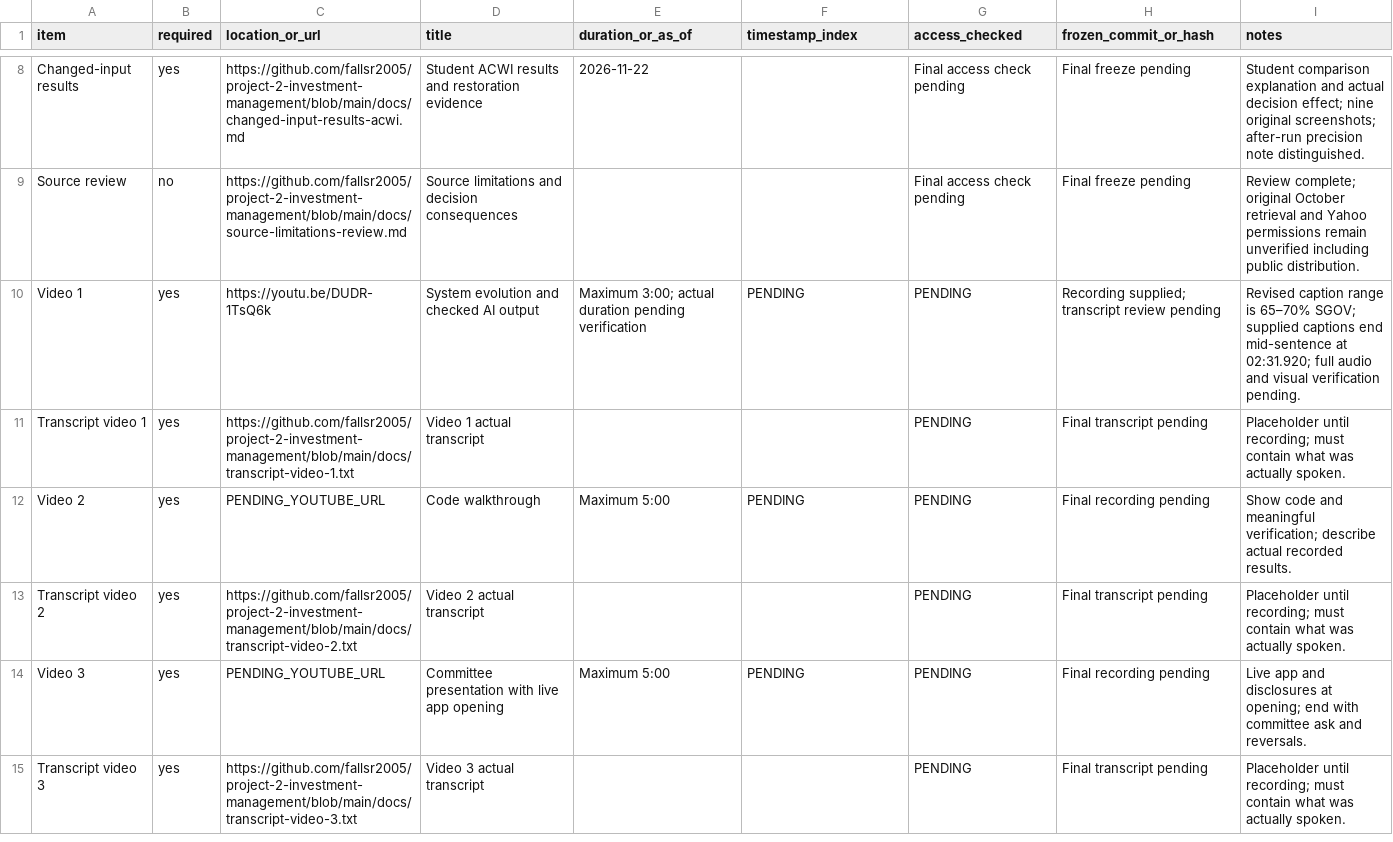
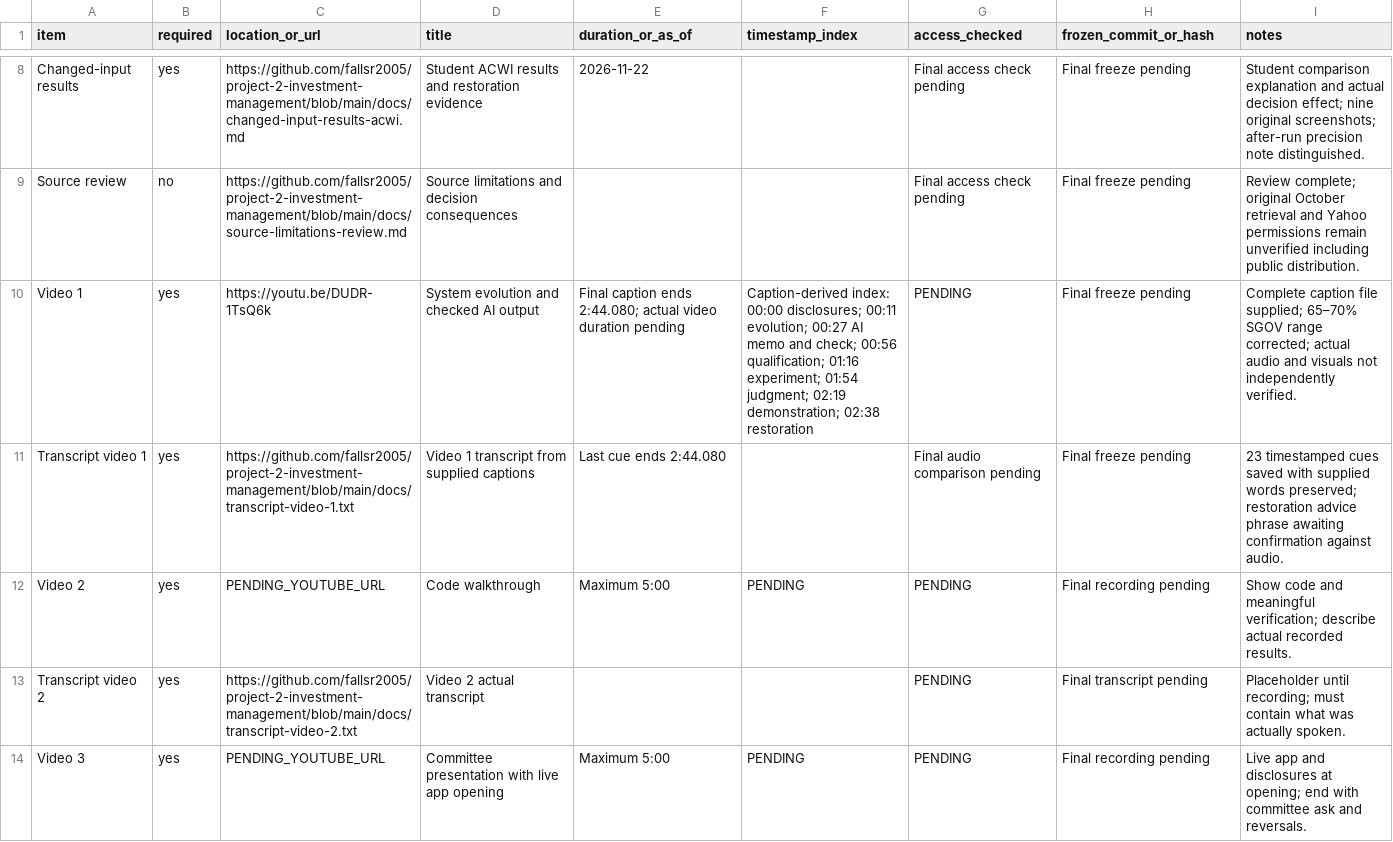
Before and after one commit to fallsr2005/project-2-investment-management, a CSV file: manifest.csv, drawn as a sheet; only a part is shown, gaps mark what is left out; the shorter side is filled out with more unchanged rows.

Commit message:
Save complete student-supplied Video 1 transcript and caption index

```diff
--- a/manifest.csv
+++ b/manifest.csv
@@ -9,4 +9,4 @@ Changed-input results,yes,https://github.com/fallsr2005/project-2-investment-man
 Source review,no,https://github.com/fallsr2005/project-2-investment-management/blob/main/docs/source-limitations-review.md,Source limitations and decision consequences,,,Final access check pending,Final freeze pending,Review complete; original October retrieval and Yahoo permissions remain unverified including public distribution.
-Video 1,yes,https://youtu.be/DUDR-1TsQ6k,System evolution and checked AI output,Maximum 3:00; actual duration pending verification,PENDING,PENDING,Recording supplied; transcript review pending,Revised caption range is 65–70% SGOV; supplied captions end mid-sentence at 02:31.920; full audio and visual verification pending.
-Transcript video 1,yes,https://github.com/fallsr2005/project-2-investment-management/blob/main/docs/transcript-video-1.txt,Video 1 actual transcript,,,PENDING,Final transcript pending,Placeholder until recording; must contain what was actually spoken.
+Video 1,yes,https://youtu.be/DUDR-1TsQ6k,System evolution and checked AI output,Final caption ends 2:44.080; actual video duration pending,Caption-derived index: 00:00 disclosures; 00:11 evolution; 00:27 AI memo and check; 00:56 qualification; 01:16 experiment; 01:54 judgment; 02:19 demonstration; 02:38 restoration,PENDING,Final freeze pending,Complete caption file supplied; 65–70% SGOV range corrected; actual audio and visuals not independently verified.
+Transcript video 1,yes,https://github.com/fallsr2005/project-2-investment-management/blob/main/docs/transcript-video-1.txt,Video 1 transcript from supplied captions,Last cue ends 2:44.080,,Final audio comparison pending,Final freeze pending,23 timestamped cues saved with supplied words preserved; restoration advice phrase awaiting confirmation against audio.
 Video 2,yes,PENDING_YOUTUBE_URL,Code walkthrough,Maximum 5:00,PENDING,PENDING,Final recording pending,Show code and meaningful verification; describe actual recorded results.
```
Also changed, not shown: 2 other files.
